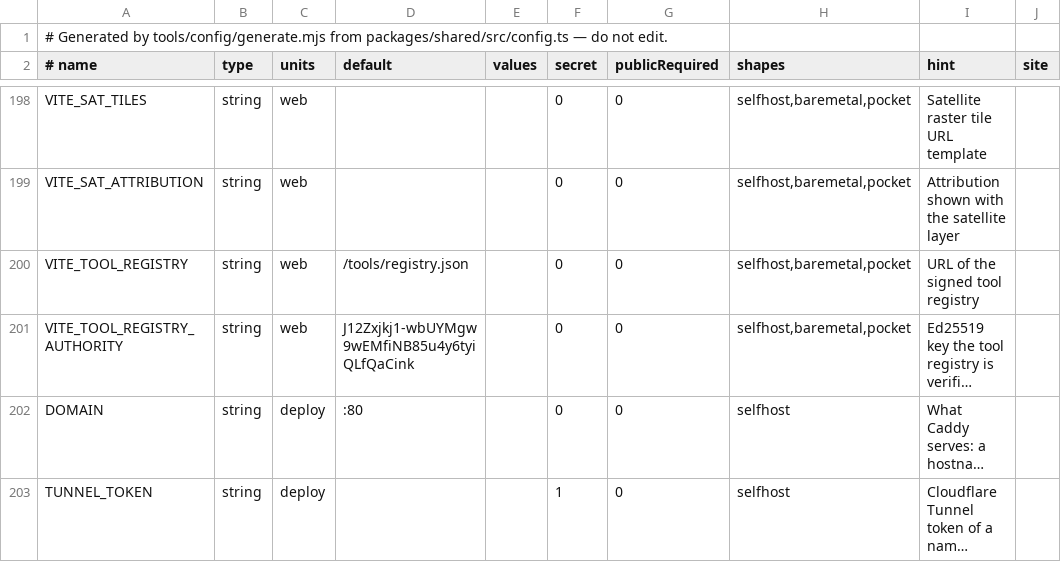
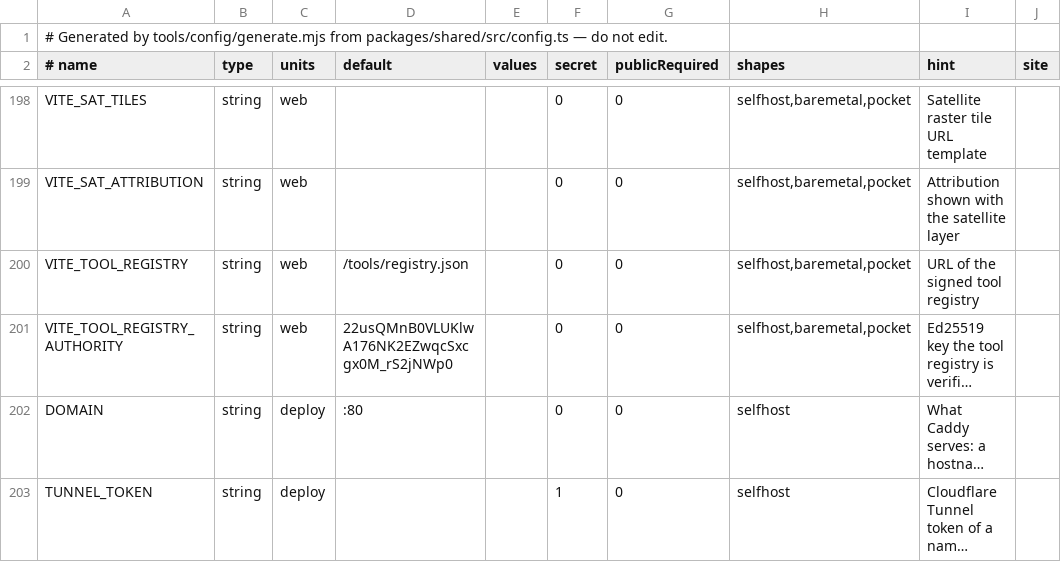
Before and after one commit to apachler/aprscaching, a TSV file: deploy/lib/config-keys.tsv, drawn as a sheet; only a part is shown, gaps mark what is left out; long unchanged cells end in …; the diff names each change by its address in the sheet, - before the commit and + after, or states it on an @@ line.

```diff
--- a/deploy/lib/config-keys.tsv
+++ b/deploy/lib/config-keys.tsv
-D201 (default): J12Zxjkj1-wbUYMgw9wEMfiNB85u4y6tyiQLfQaCink
+D201 (default): 22usQMnB0VLUKlwA176NK2EZwqcSxcgx0M_rS2jNWp0
```
Also changed, not shown: 6 other files.
